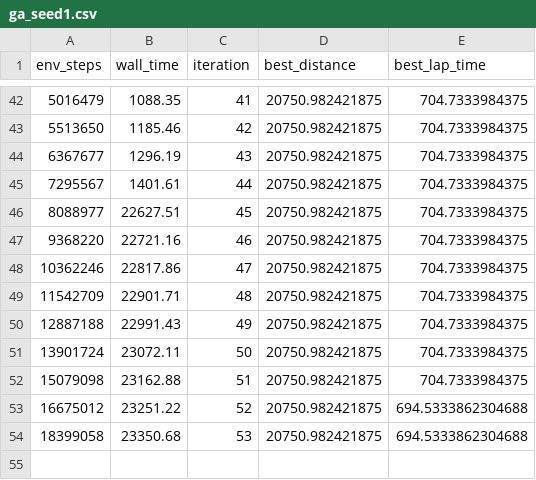
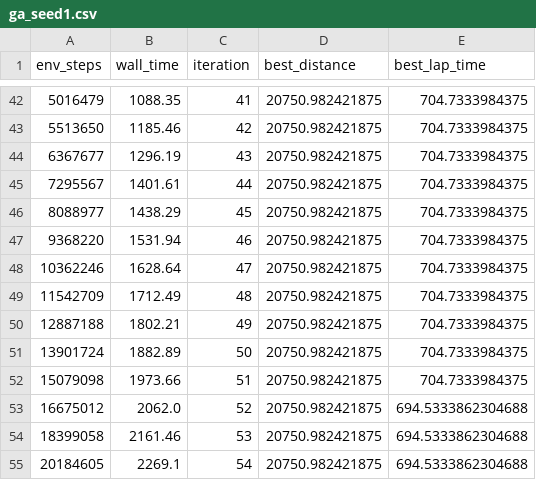
Before and after one commit to jaeruiLab/nurburgringML, a CSV file: results/ga_seed1.csv, drawn as a sheet; only a part is shown, gaps mark what is left out.

```diff
--- a/results/ga_seed1.csv
+++ b/results/ga_seed1.csv
@@ -45,10 +45,11 @@ env_steps,wall_time,iteration,best_distance,best_lap_time
 7295567,1401.61,44,20750.982421875,704.7333984375
-8088977,22627.51,45,20750.982421875,704.7333984375
-9368220,22721.16,46,20750.982421875,704.7333984375
-10362246,22817.86,47,20750.982421875,704.7333984375
-11542709,22901.71,48,20750.982421875,704.7333984375
-12887188,22991.43,49,20750.982421875,704.7333984375
-13901724,23072.11,50,20750.982421875,704.7333984375
-15079098,23162.88,51,20750.982421875,704.7333984375
-16675012,23251.22,52,20750.982421875,694.5333862304688
-18399058,23350.68,53,20750.982421875,694.5333862304688
+8088977,1438.29,45,20750.982421875,704.7333984375
+9368220,1531.94,46,20750.982421875,704.7333984375
+10362246,1628.64,47,20750.982421875,704.7333984375
+11542709,1712.49,48,20750.982421875,704.7333984375
+12887188,1802.21,49,20750.982421875,704.7333984375
+13901724,1882.89,50,20750.982421875,704.7333984375
+15079098,1973.66,51,20750.982421875,704.7333984375
+16675012,2062.0,52,20750.982421875,694.5333862304688
+18399058,2161.46,53,20750.982421875,694.5333862304688
+20184605,2269.1,54,20750.982421875,694.5333862304688
```
Also changed, not shown: results/ga_seed0.csv, results/ga_seed2.csv, 33 other files.
